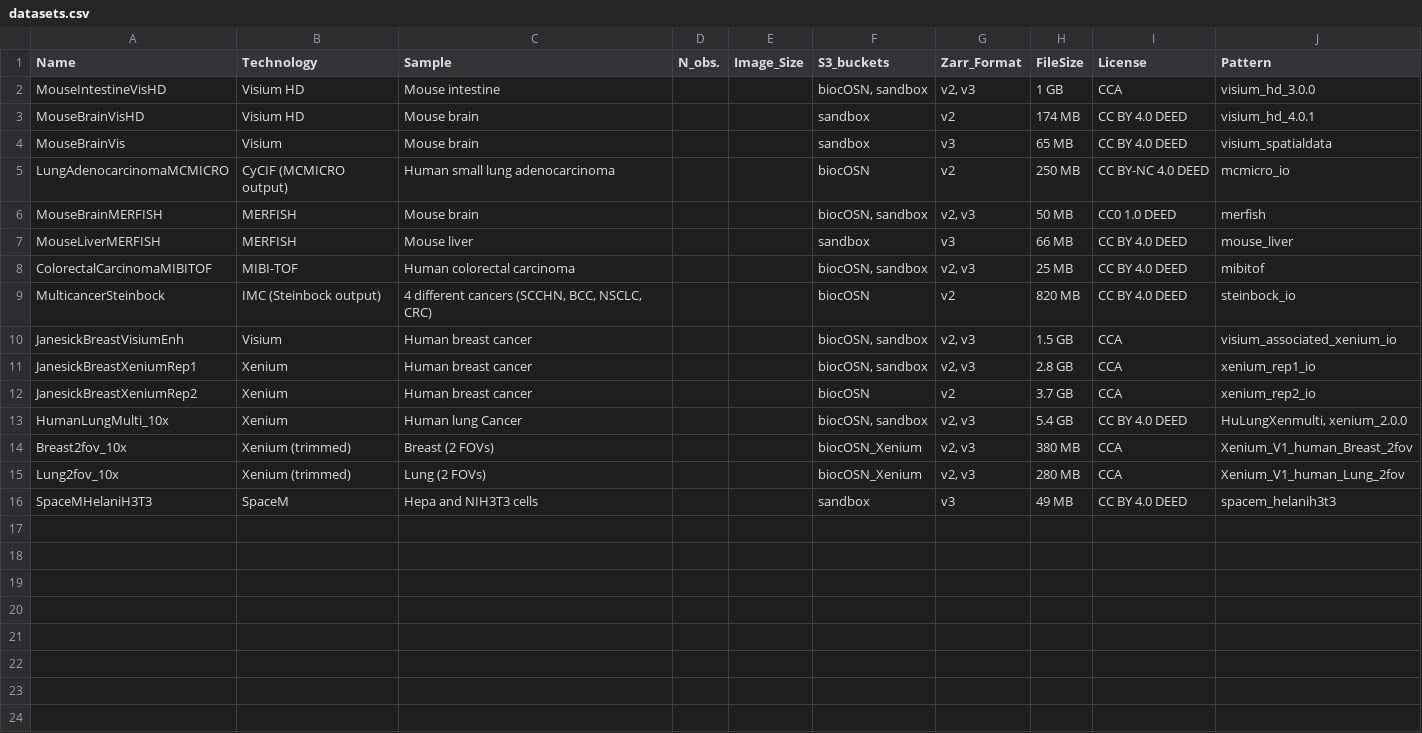
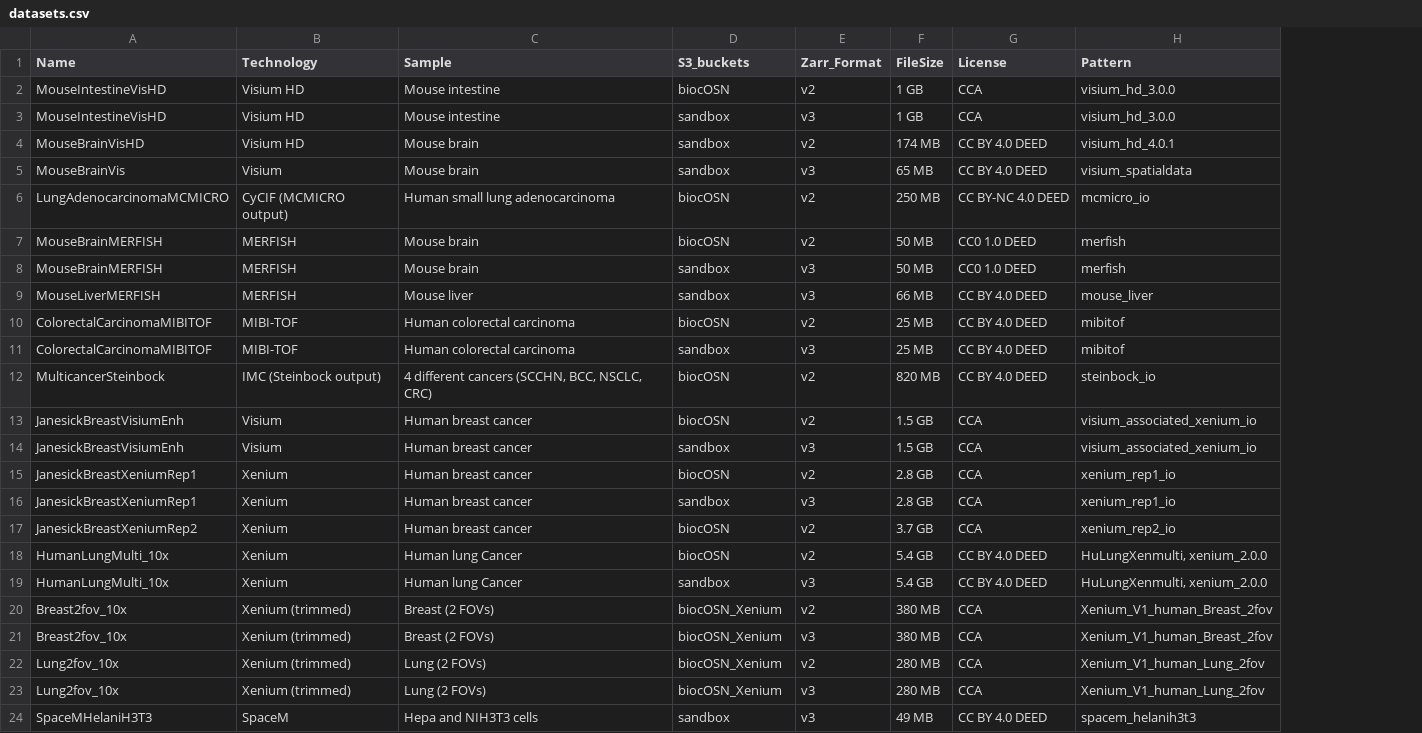
Before and after one commit to HelenaLC/SpatialData.data, a CSV file: inst/extdata/datasets.csv, drawn as a sheet; removed rows and columns are numbered as before the commit, all else as after; the diff names each change by its address in the sheet, - before the commit and + after, or states it on an @@ line.

Commit message:
get available datasets from paws query

```diff
--- a/inst/extdata/datasets.csv
+++ b/inst/extdata/datasets.csv
-column D (N_obs.), empty
-column E (Image_Size), empty
-D2 (S3_buckets): biocOSN, sandbox
+D2 (S3_buckets): biocOSN
-E2 (Zarr_Format): v2, v3
+E2 (Zarr_Format): v2
+row 3: MouseIntestineVisHD | Visium HD | Mouse intestine | sandbox | v3 | 1 GB | CCA | visium_hd_3.0.0
-D7 (S3_buckets): biocOSN, sandbox
+D7 (S3_buckets): biocOSN
-E7 (Zarr_Format): v2, v3
+E7 (Zarr_Format): v2
+row 8: MouseBrainMERFISH | MERFISH | Mouse brain | sandbox | v3 | 50 MB | CC0 1.0 DEED | merfish
-D10 (S3_buckets): biocOSN, sandbox
+D10 (S3_buckets): biocOSN
-E10 (Zarr_Format): v2, v3
+E10 (Zarr_Format): v2
+row 11: ColorectalCarcinomaMIBITOF | MIBI-TOF | Human colorectal carcinoma | sandbox | v3 | 25 MB | CC BY 4.0 DEED | mibitof
-D13 (S3_buckets): biocOSN, sandbox
+D13 (S3_buckets): biocOSN
-E13 (Zarr_Format): v2, v3
+E13 (Zarr_Format): v2
+row 14: JanesickBreastVisiumEnh | Visium | Human breast cancer | sandbox | v3 | 1.5 GB | CCA | visium_associated_xenium_io
-D15 (S3_buckets): biocOSN, sandbox
+D15 (S3_buckets): biocOSN
-E15 (Zarr_Format): v2, v3
+E15 (Zarr_Format): v2
+row 16: JanesickBreastXeniumRep1 | Xenium | Human breast cancer | sandbox | v3 | 2.8 GB | CCA | xenium_rep1_io
-D18 (S3_buckets): biocOSN, sandbox
+D18 (S3_buckets): biocOSN
-E18 (Zarr_Format): v2, v3
+E18 (Zarr_Format): v2
+row 19: HumanLungMulti_10x | Xenium | Human lung Cancer | sandbox | v3 | 5.4 GB | CC BY 4.0 DEED | HuLungXenmulti, xenium_2.0.0
-E20 (Zarr_Format): v2, v3
+E20 (Zarr_Format): v2
+row 21: Breast2fov_10x | Xenium (trimmed) | Breast (2 FOVs) | biocOSN_Xenium | v3 | 380 MB | CCA | Xenium_V1_human_Breast_2fov
-E22 (Zarr_Format): v2, v3
+E22 (Zarr_Format): v2
+row 23: Lung2fov_10x | Xenium (trimmed) | Lung (2 FOVs) | biocOSN_Xenium | v3 | 280 MB | CCA | Xenium_V1_human_Lung_2fov
```
Also changed, not shown: 2 other files.
